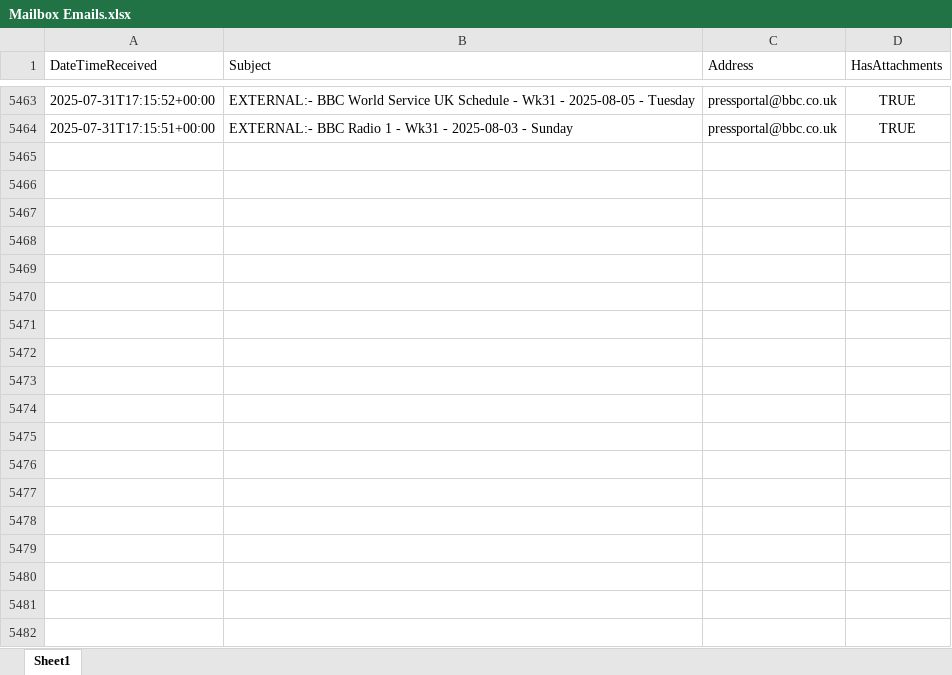
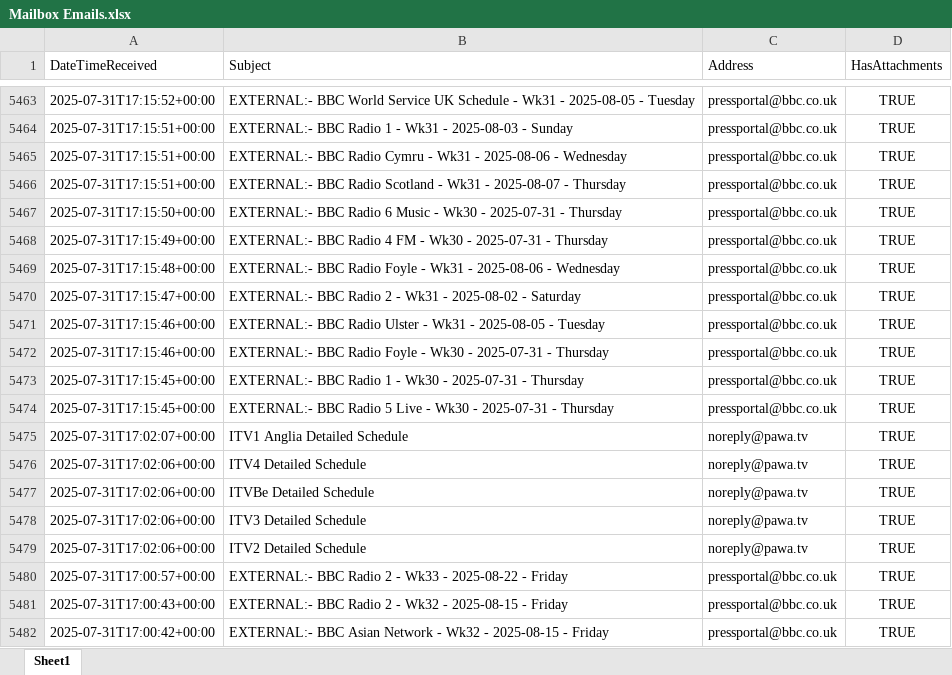
Before and after one commit to nickyleech/Files, an Excel workbook: Mailbox Emails/Mailbox Emails.xlsx, sheet Sheet1, drawn as a sheet; only a part is shown, gaps mark what is left out; values as stored, in another font and other column widths than the file's, no borders; table styles not drawn; the diff names each change by its address in the sheet, - before the commit and + after, or states it on an @@ line.

Commit message:
Update file from SharePoint:

```diff
--- a/Mailbox Emails/Mailbox Emails.xlsx (sheet Sheet1)
+++ b/Mailbox Emails/Mailbox Emails.xlsx (sheet Sheet1)
+row 5465: 2025-07-31T17:15:51+00:00 | EXTERNAL:- BBC Radio Cymru - Wk31 - 2025-08-06 - Wednesday | pressportal@bbc.co.uk | TRUE
+row 5466: 2025-07-31T17:15:51+00:00 | EXTERNAL:- BBC Radio Scotland - Wk31 - 2025-08-07 - Thursday | pressportal@bbc.co.uk | TRUE
+row 5467: 2025-07-31T17:15:50+00:00 | EXTERNAL:- BBC Radio 6 Music - Wk30 - 2025-07-31 - Thursday | pressportal@bbc.co.uk | TRUE
+row 5468: 2025-07-31T17:15:49+00:00 | EXTERNAL:- BBC Radio 4 FM - Wk30 - 2025-07-31 - Thursday | pressportal@bbc.co.uk | TRUE
+row 5469: 2025-07-31T17:15:48+00:00 | EXTERNAL:- BBC Radio Foyle - Wk31 - 2025-08-06 - Wednesday | pressportal@bbc.co.uk | TRUE
+row 5470: 2025-07-31T17:15:47+00:00 | EXTERNAL:- BBC Radio 2 - Wk31 - 2025-08-02 - Saturday | pressportal@bbc.co.uk | TRUE
+row 5471: 2025-07-31T17:15:46+00:00 | EXTERNAL:- BBC Radio Ulster - Wk31 - 2025-08-05 - Tuesday | pressportal@bbc.co.uk | TRUE
+row 5472: 2025-07-31T17:15:46+00:00 | EXTERNAL:- BBC Radio Foyle - Wk30 - 2025-07-31 - Thursday | pressportal@bbc.co.uk | TRUE
+row 5473: 2025-07-31T17:15:45+00:00 | EXTERNAL:- BBC Radio 1 - Wk30 - 2025-07-31 - Thursday | pressportal@bbc.co.uk | TRUE
+row 5474: 2025-07-31T17:15:45+00:00 | EXTERNAL:- BBC Radio 5 Live - Wk30 - 2025-07-31 - Thursday | pressportal@bbc.co.uk | TRUE
+row 5475: 2025-07-31T17:02:07+00:00 | ITV1 Anglia Detailed Schedule | noreply@pawa.tv | TRUE
+row 5476: 2025-07-31T17:02:06+00:00 | ITV4 Detailed Schedule | noreply@pawa.tv | TRUE
+row 5477: 2025-07-31T17:02:06+00:00 | ITVBe Detailed Schedule | noreply@pawa.tv | TRUE
+row 5478: 2025-07-31T17:02:06+00:00 | ITV3 Detailed Schedule | noreply@pawa.tv | TRUE
+row 5479: 2025-07-31T17:02:06+00:00 | ITV2 Detailed Schedule | noreply@pawa.tv | TRUE
+row 5480: 2025-07-31T17:00:57+00:00 | EXTERNAL:- BBC Radio 2 - Wk33 - 2025-08-22 - Friday | pressportal@bbc.co.uk | TRUE
+row 5481: 2025-07-31T17:00:43+00:00 | EXTERNAL:- BBC Radio 2 - Wk32 - 2025-08-15 - Friday | pressportal@bbc.co.uk | TRUE
+row 5482: 2025-07-31T17:00:42+00:00 | EXTERNAL:- BBC Asian Network - Wk32 - 2025-08-15 - Friday | pressportal@bbc.co.uk | TRUE
```
